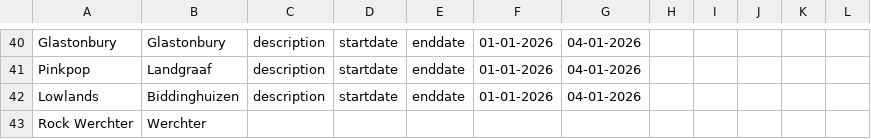
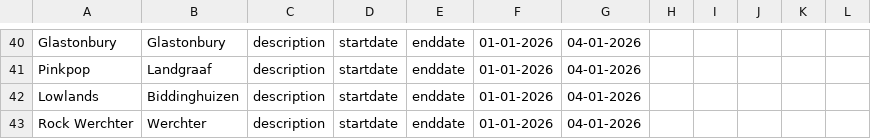
Before and after one commit to jan438/Festivals, a CSV file: Data/FestivalsInternational.csv, drawn as a sheet; only a part is shown, gaps mark what is left out.

Commit message:
Update FestivalsInternational.csv

```diff
--- a/Data/FestivalsInternational.csv
+++ b/Data/FestivalsInternational.csv
@@ -42,2 +42,2 @@ Pinkpop;Landgraaf;description;startdate;enddate;01-01-2026;04-01-2026;
 Lowlands;Biddinghuizen;description;startdate;enddate;01-01-2026;04-01-2026;
-Rock Werchter;Werchter;
+Rock Werchter;Werchter;description;startdate;enddate;01-01-2026;04-01-2026;
```
